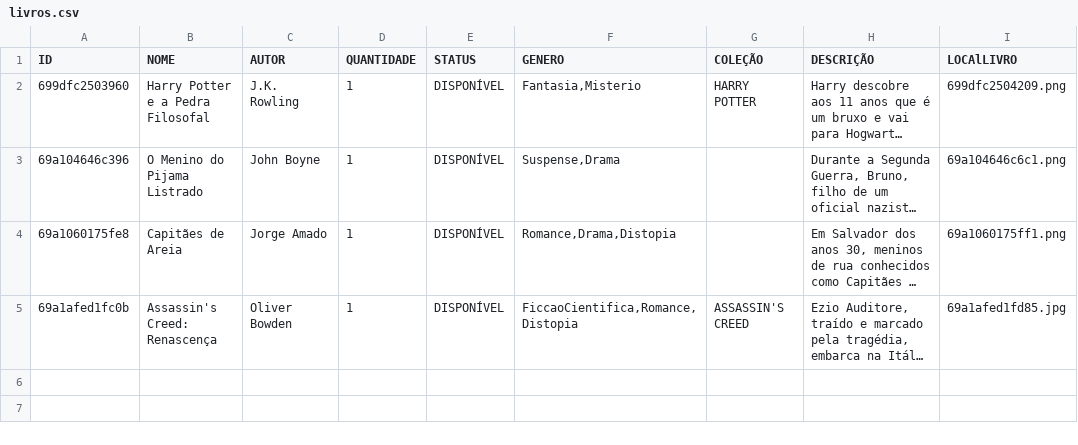
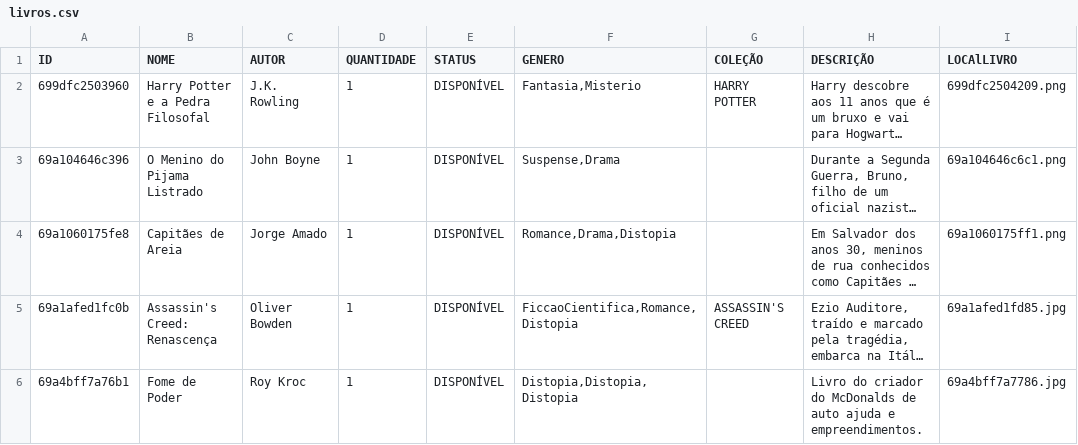
Before and after one commit to JonGMS/AulasIniciaisPHP, a CSV file: Modulo 6/Aula 3/ModuloDados/livros.csv, drawn as a sheet; long unchanged cells end in …; the diff names each change by its address in the sheet, - before the commit and + after, or states it on an @@ line.

Commit message:
Orientacao a Objetos: Clube do Livro - CSS locacao

```diff
--- a/Modulo 6/Aula 3/ModuloDados/livros.csv
+++ b/Modulo 6/Aula 3/ModuloDados/livros.csv
+row 6: 69a4bff7a76b1 | Fome de Poder | Roy Kroc | 1 | DISPONÍVEL | Distopia,Distopia,Distopia |  | Livro do criador do McDonalds de auto ajuda e empreendimentos. | 69a4bff7a7786.jpg
```
Also changed, not shown: 3 other files.
